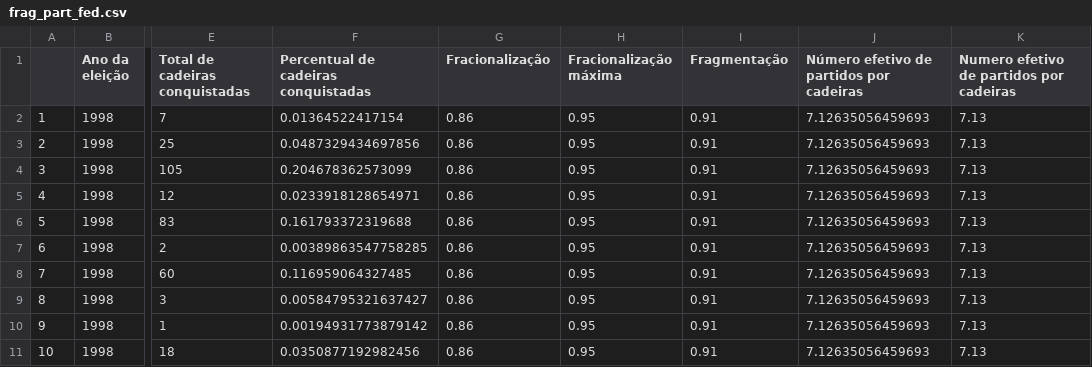
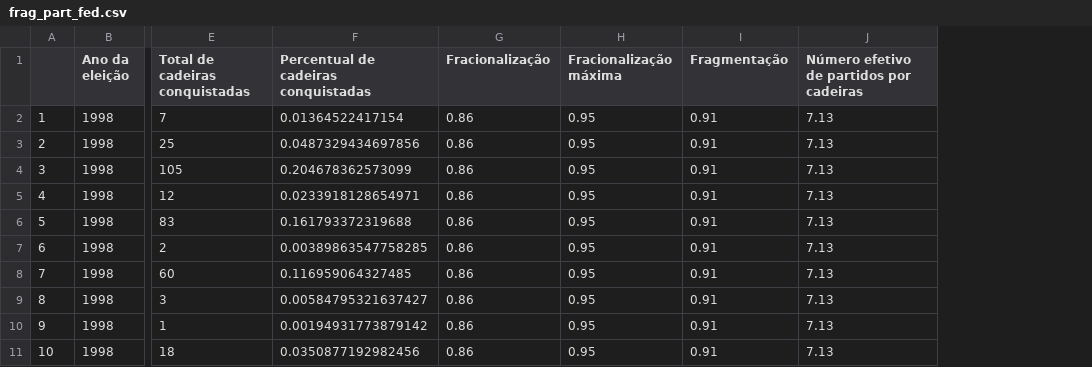
Before and after one commit to GV-CEPESP/cepespIndicadores, a CSV file: data/output/frag_part_fed.csv, drawn as a sheet; only a part is shown, gaps mark what is left out; removed rows and columns are numbered as before the commit, all else as after; the diff names each change by its address in the sheet, - before the commit and + after, or states it on an @@ line.

```diff
--- a/data/output/frag_part_fed.csv
+++ b/data/output/frag_part_fed.csv
-column J, rows 1-11: Número efetivo de partidos por cadeiras | 7.12635056459693 | 7.12635056459693 | 7.12635056459693 | 7.12635056459693 | 7.12635056459693 | 7.12635056459693 | 7.12635056459693 | 7.12635056459693 | 7.12635056459693 | 7.12635056459693
-J1: Numero efetivo de partidos por cadeiras
+J1: Número efetivo de partidos por cadeiras
```
Also changed, not shown: 4 other files.
